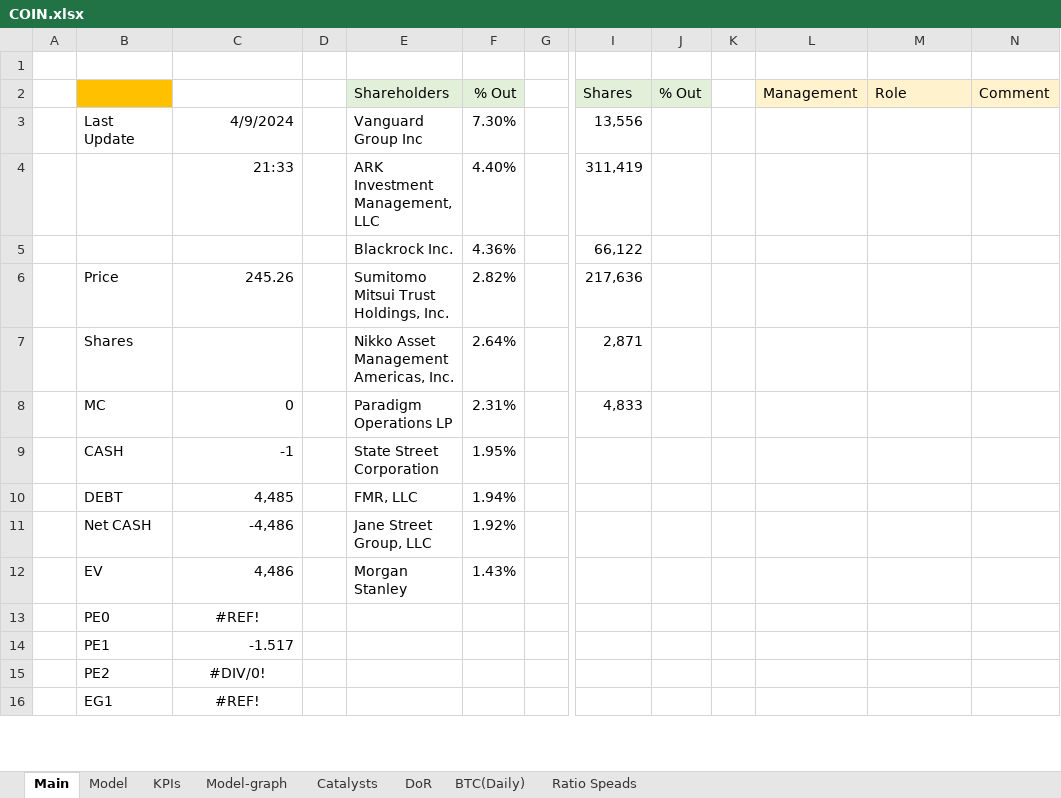
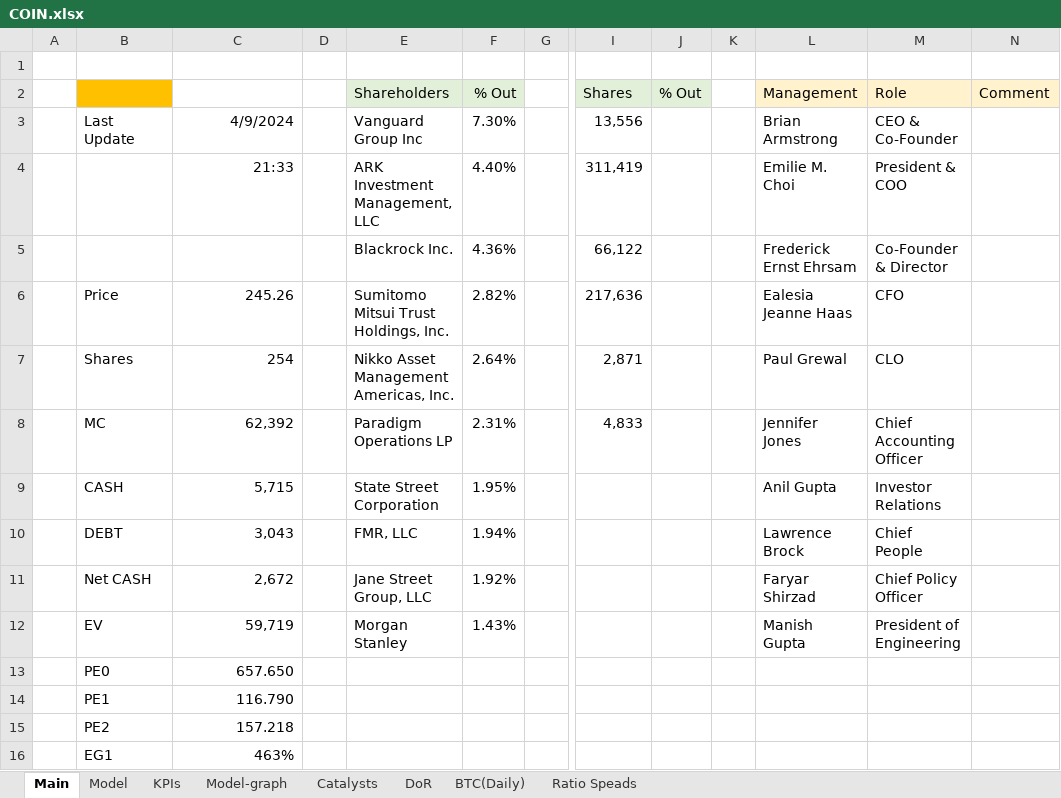
Before and after one commit to simonburghardt1/models, an Excel workbook: Crypto/COIN.xlsx, sheet Main, drawn as a sheet; only a part is shown, gaps mark what is left out; values as stored, in another font and other column widths than the file's, no borders; the diff covers the shown part only; the diff names each change by its address in the sheet, - before the commit and + after, or states it on an @@ line.

```diff
--- a/Crypto/COIN.xlsx (sheet Main)
+++ b/Crypto/COIN.xlsx (sheet Main)
-L3 (Management): (empty)
+L3 (Management): Brian Armstrong
-M3 (Role): (empty)
+M3 (Role): CEO & Co-Founder
-L4 (Management): (empty)
+L4 (Management): Emilie M. Choi
-M4 (Role): (empty)
+M4 (Role): President & COO
-L5 (Management): (empty)
+L5 (Management): Frederick Ernst Ehrsam
-M5 (Role): (empty)
+M5 (Role): Co-Founder & Director
-L6 (Management): (empty)
+L6 (Management): Ealesia Jeanne Haas
-M6 (Role): (empty)
+M6 (Role): CFO
-C7: (empty)
+C7: 254
-L7 (Management): (empty)
+L7 (Management): Paul Grewal
-M7 (Role): (empty)
+M7 (Role): CLO
-C8: 0
+C8: 62,392
-L8 (Management): (empty)
+L8 (Management): Jennifer Jones
-M8 (Role): (empty)
+M8 (Role): Chief Accounting Officer
-C9: -1
+C9: 5,715
-L9 (Management): (empty)
+L9 (Management): Anil Gupta
-M9 (Role): (empty)
+M9 (Role): Investor Relations
-C10: 4,485
+C10: 3,043
-L10 (Management): (empty)
+L10 (Management): Lawrence Brock
-M10 (Role): (empty)
+M10 (Role): Chief People
-C11: -4,486
+C11: 2,672
-L11 (Management): (empty)
+L11 (Management): Faryar Shirzad
-M11 (Role): (empty)
+M11 (Role): Chief Policy Officer
-C12: 4,486
+C12: 59,719
-L12 (Management): (empty)
+L12 (Management): Manish Gupta
-M12 (Role): (empty)
+M12 (Role): President of Engineering
-C13: #REF!
+C13: 657.650
-C13 alignment: center
+C13 alignment: right
-C14: -1.517
+C14: 116.790
-C15: #DIV/0!
+C15: 157.218
-C15:C16 alignment: center
+C15:C16 alignment: right
-C16: #REF!
+C16: 463%
```
Also changed, not shown: 6 added rows, 34 edited cells and cell formats elsewhere in this sheet, sheet KPIs, sheet Model, charts or pictures.
